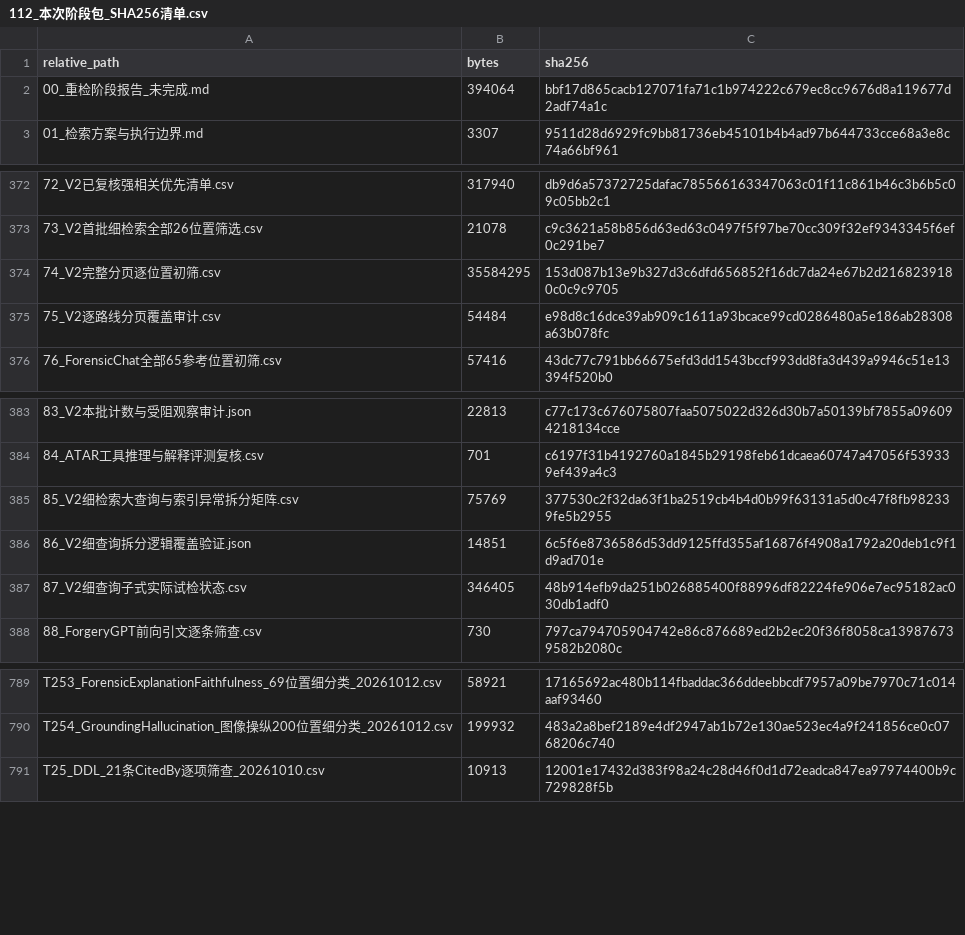
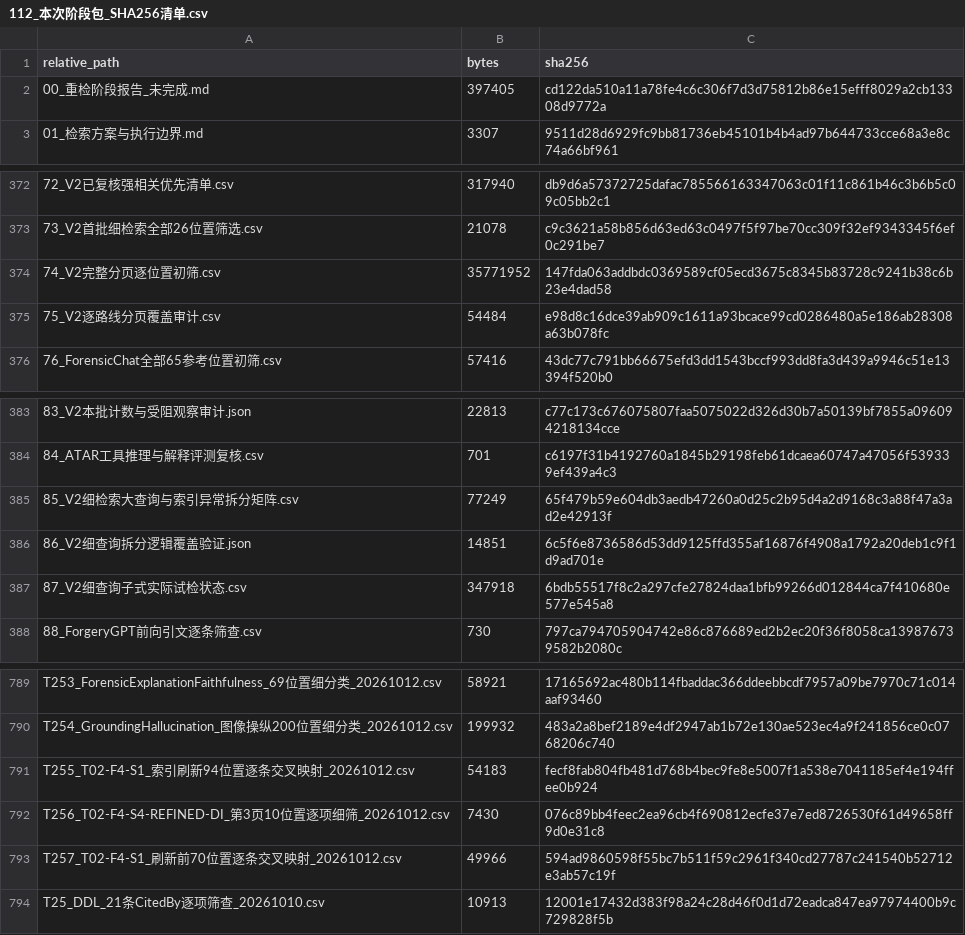
Before and after one commit to brodyZhao/my-research-project, a CSV file: outputs/图像鉴伪解释可靠性_重检_2026-10-05/112_本次阶段包_SHA256清单.csv, drawn as a sheet; only a part is shown, gaps mark what is left out.

```diff
--- a/outputs/图像鉴伪解释可靠性_重检_2026-10-05/112_本次阶段包_SHA256清单.csv
+++ b/outputs/图像鉴伪解释可靠性_重检_2026-10-05/112_本次阶段包_SHA256清单.csv
@@ -1,3 +1,3 @@
 relative_path,bytes,sha256
-00_重检阶段报告_未完成.md,394064,bbf17d865cacb127071fa71c1b974222c679ec8cc9676d8a119677d2adf74a1c
+00_重检阶段报告_未完成.md,397405,cd122da510a11a78fe4c6c306f7d3d75812b86e15efff8029a2cb13308d9772a
 01_检索方案与执行边界.md,3307,9511d28d6929fc9bb81736eb45101b4b4ad97b644733cce68a3e8c74a66bf961
@@ -373,3 +373,3 @@
 73_V2首批细检索全部26位置筛选.csv,21078,c9c3621a58b856d63ed63c0497f5f97be70cc309f32ef9343345f6ef0c291be7
-74_V2完整分页逐位置初筛.csv,35584295,153d087b13e9b327d3c6dfd656852f16dc7da24e67b2d2168239180c0c9c9705
+74_V2完整分页逐位置初筛.csv,35771952,147fda063addbdc0369589cf05ecd3675c8345b83728c9241b38c6b23e4dad58
 75_V2逐路线分页覆盖审计.csv,54484,e98d8c16dce39ab909c1611a93bcace99cd0286480a5e186ab28308a63b078fc
@@ -384,5 +384,5 @@
 84_ATAR工具推理与解释评测复核.csv,701,c6197f31b4192760a1845b29198feb61dcaea60747a47056f539339ef439a4c3
-85_V2细检索大查询与索引异常拆分矩阵.csv,75769,377530c2f32da63f1ba2519cb4b4d0b99f63131a5d0c47f8fb982339fe5b2955
+85_V2细检索大查询与索引异常拆分矩阵.csv,77249,65f479b59e604db3aedb47260a0d25c2b95d4a2d9168c3a88f47a3ad2e42913f
 86_V2细查询拆分逻辑覆盖验证.json,14851,6c5f6e8736586d53dd9125ffd355af16876f4908a1792a20deb1c9f1d9ad701e
-87_V2细查询子式实际试检状态.csv,346405,48b914efb9da251b026885400f88996df82224fe906e7ec95182ac030db1adf0
+87_V2细查询子式实际试检状态.csv,347918,6bdb55517f8c2a297cfe27824daa1bfb99266d012844ca7f410680e577e545a8
 88_ForgeryGPT前向引文逐条筛查.csv,730,797ca794705904742e86c876689ed2b2ec20f36f8058ca139876739582b2080c
@@ -790,2 +790,5 @@ T253_ForensicExplanationFaithfulness_69位置细分类_20261012.csv,58921,171656
 T254_GroundingHallucination_图像操纵200位置细分类_20261012.csv,199932,483a2a8bef2189e4df2947ab1b72e130ae523ec4a9f241856ce0c0768206c740
+T255_T02-F4-S1_索引刷新94位置逐条交叉映射_20261012.csv,54183,fecf8fab804fb481d768b4bec9fe8e5007f1a538e7041185ef4e194ffee0b924
+T256_T02-F4-S4-REFINED-DI_第3页10位置逐项细筛_20261012.csv,7430,076c89bb4feec2ea96cb4f690812ecfe37e7ed8726530f61d49658ff9d0e31c8
+T257_T02-F4-S1_刷新前70位置逐条交叉映射_20261012.csv,49966,594ad9860598f55bc7b511f59c2961f340cd27787c241540b52712e3ab57c19f
 T25_DDL_21条CitedBy逐项筛查_20261010.csv,10913,12001e17432d383f98a24c28d46f0d1d72eadca847ea97974400b9c729828f5b
```
Also changed, not shown: outputs/图像鉴伪解释可靠性_重检_2026-10-05/87_V2细查询子式实际试检状态.csv, 7 other files.
